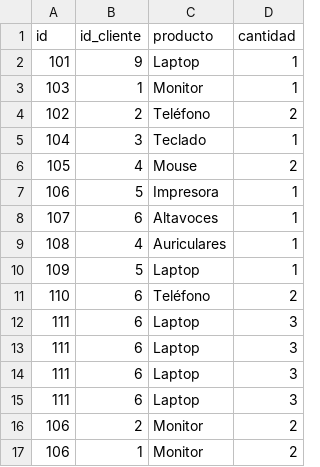
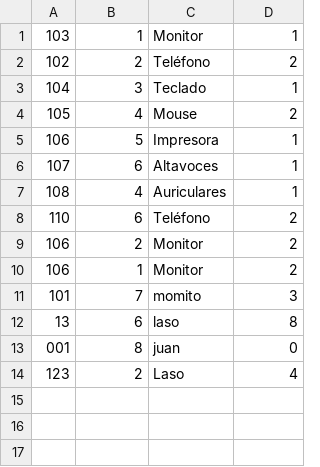
Before and after one commit to wain02/SQL-en-Rust, a CSV file: src/archivosCSV/ordenes.csv, drawn as a sheet; removed rows and columns are numbered as before the commit, all else as after; the diff names each change by its address in the sheet, - before the commit and + after, or states it on an @@ line.

```diff
--- a/src/archivosCSV/ordenes.csv
+++ b/src/archivosCSV/ordenes.csv
-row 1: id | id_cliente | producto | cantidad
-row 2: 101 | 9 | Laptop | 1
-row 10: 109 | 5 | Laptop | 1
-row 12: 111 | 6 | Laptop | 3
-row 13: 111 | 6 | Laptop | 3
-row 14: 111 | 6 | Laptop | 3
-row 15: 111 | 6 | Laptop | 3
+row 11: 101 | 7 | momito | 3
+row 12: 13 | 6 | laso | 8
+row 13: 001 | 8 | juan | 0
+row 14: 123 | 2 | Laso | 4
```
Also changed, not shown: src/archivosCSV/clientes.csv, 8 other files.
